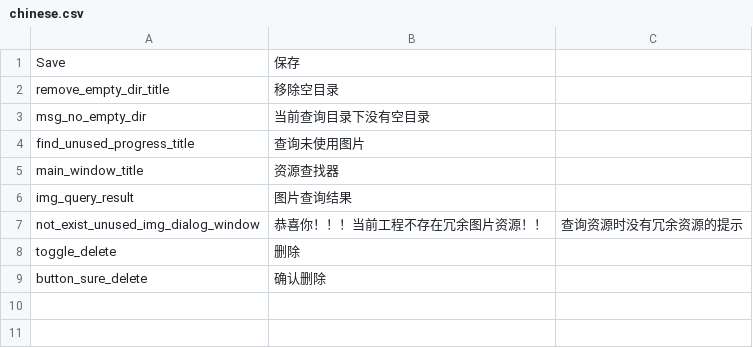
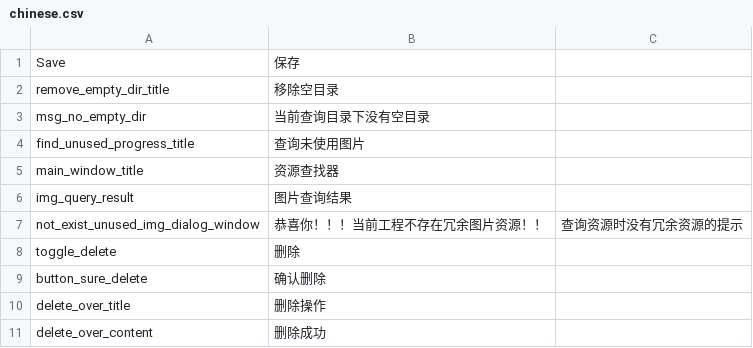
Before and after one commit to dengxuhui/unity-assets-query, a CSV file: UnityAssetsQuery/Assets/Editor/AssetsQuery/Assets/Language/chinese.csv, drawn as a sheet.

```diff
--- a/UnityAssetsQuery/Assets/Editor/AssetsQuery/Assets/Language/chinese.csv
+++ b/UnityAssetsQuery/Assets/Editor/AssetsQuery/Assets/Language/chinese.csv
@@ -9 +9,3 @@ toggle_delete	删除
 button_sure_delete	确认删除
+delete_over_title	删除操作
+delete_over_content	删除成功
```
Also changed, not shown: 1 other file.
